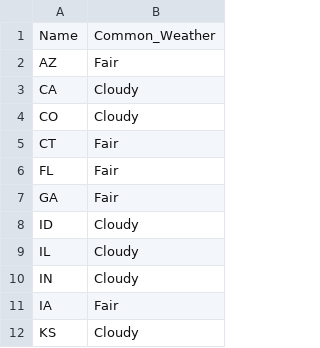
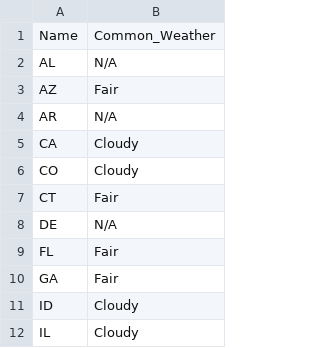
Before and after one commit to rys-9/3179-dv2, a CSV file: data/state-weather.csv, drawn as a sheet; only a part is shown; the shorter side is filled out with more unchanged rows; the diff covers the shown part only; the diff names each change by its address in the sheet, - before the commit and + after, or states it on an @@ line.

```diff
--- a/data/state-weather.csv
+++ b/data/state-weather.csv
+row 2: AL | N/A
+row 4: AR | N/A
+row 8: DE | N/A
```
Also changed, not shown: 16 added rows and 1 edited cell elsewhere in this file, data/hour-sev-count.csv, 10 other files.
